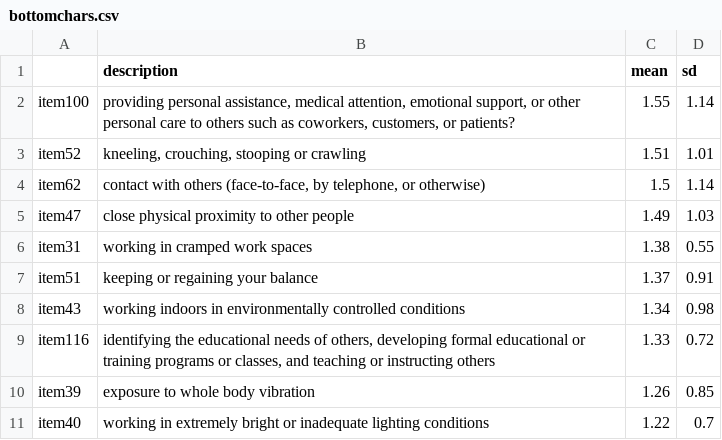
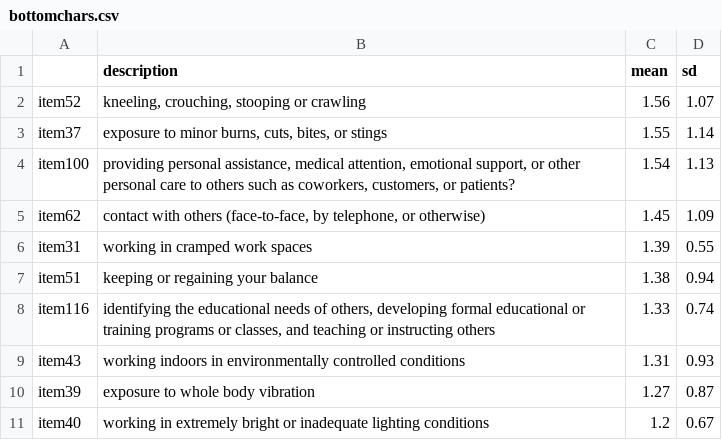
Before and after one commit to jtkulas/JDR, a CSV file: bottomchars.csv, drawn as a sheet.

```diff
--- a/bottomchars.csv
+++ b/bottomchars.csv
@@ -1,11 +1,11 @@
 "","description","mean","sd"
-"item100","providing personal assistance, medical attention, emotional support, or other personal care to others such as coworkers, customers, or patients?",1.55,1.14
-"item52","kneeling, crouching, stooping or crawling",1.51,1.01
-"item62","contact with others (face-to-face, by telephone, or otherwise) ",1.5,1.14
-"item47","close physical proximity to other people",1.49,1.03
-"item31","working in cramped work spaces ",1.38,0.55
-"item51","keeping or regaining your balance",1.37,0.91
-"item43","working indoors in environmentally controlled conditions",1.34,0.98
-"item116","identifying the educational needs of others, developing formal educational or training programs or classes, and teaching or instructing others",1.33,0.72
-"item39","exposure to whole body vibration ",1.26,0.85
-"item40","working in extremely bright or inadequate lighting conditions",1.22,0.7
+"item52","kneeling, crouching, stooping or crawling",1.56,1.07
+"item37","exposure to minor burns, cuts, bites, or stings",1.55,1.14
+"item100","providing personal assistance, medical attention, emotional support, or other personal care to others such as coworkers, customers, or patients?",1.54,1.13
+"item62","contact with others (face-to-face, by telephone, or otherwise) ",1.45,1.09
+"item31","working in cramped work spaces ",1.39,0.55
+"item51","keeping or regaining your balance",1.38,0.94
+"item116","identifying the educational needs of others, developing formal educational or training programs or classes, and teaching or instructing others",1.33,0.74
+"item43","working indoors in environmentally controlled conditions",1.31,0.93
+"item39","exposure to whole body vibration ",1.27,0.87
+"item40","working in extremely bright or inadequate lighting conditions",1.2,0.67
```
Also changed, not shown: bottomchallenge.csv, bottomhindrance.csv, 12 other files.
